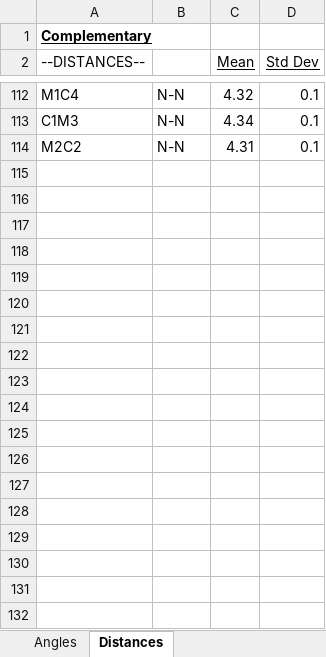
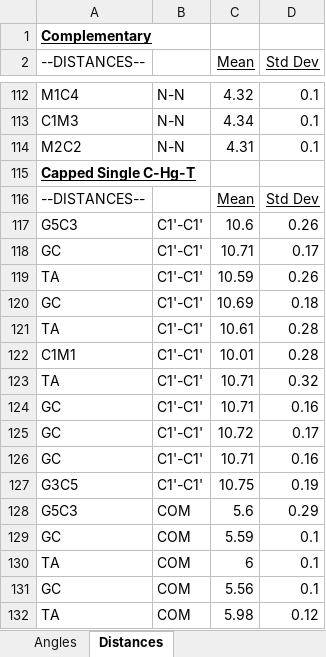
Before and after one commit to wliverno/pymsmt, an Excel workbook: paper_files/TrajectoryAngleDistStats.xlsx, sheet Distances, drawn as a sheet; only a part is shown, gaps mark what is left out; values as stored, in another font and other column widths than the file's, no borders; charts and pictures not drawn; the diff covers the shown part only; the diff names each change by its address in the sheet, - before the commit and + after, or states it on an @@ line.

Commit message:
Updated paper_files for most recent manuscript submission

```diff
--- a/paper_files/TrajectoryAngleDistStats.xlsx (sheet Distances)
+++ b/paper_files/TrajectoryAngleDistStats.xlsx (sheet Distances)
+row 115: Capped Single C-Hg-T
+row 116: --DISTANCES-- |  | Mean | Std Dev
+row 117: G5C3 | C1'-C1' | 10.6 | 0.26
+row 118: GC | C1'-C1' | 10.71 | 0.17
+row 119: TA | C1'-C1' | 10.59 | 0.26
+row 120: GC | C1'-C1' | 10.69 | 0.18
+row 121: TA | C1'-C1' | 10.61 | 0.28
+row 122: C1M1 | C1'-C1' | 10.01 | 0.28
+row 123: TA | C1'-C1' | 10.71 | 0.32
+row 124: GC | C1'-C1' | 10.71 | 0.16
+row 125: GC | C1'-C1' | 10.72 | 0.17
+row 126: GC | C1'-C1' | 10.71 | 0.16
+row 127: G3C5 | C1'-C1' | 10.75 | 0.19
+row 128: G5C3 | COM | 5.6 | 0.29
+row 129: GC | COM | 5.59 | 0.1
+row 130: TA | COM | 6 | 0.1
+row 131: GC | COM | 5.56 | 0.1
+row 132: TA | COM | 5.98 | 0.12
```
Also changed, not shown: 36 added rows elsewhere in this sheet, sheet Angles, charts or pictures, 8 other files.
